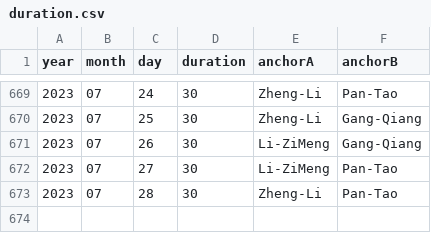
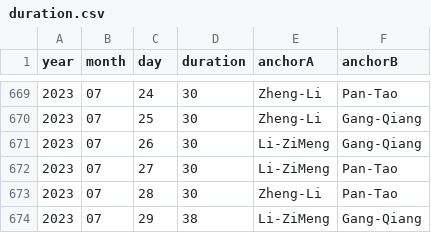
Before and after one commit to xueke114/XinWenLianBo, a CSV file: duration.csv, drawn as a sheet; only a part is shown, gaps mark what is left out; the diff names each change by its address in the sheet, - before the commit and + after, or states it on an @@ line.

Commit message:
提交2023-07-29

```diff
--- a/duration.csv
+++ b/duration.csv
+row 674: 2023 | 07 | 29 | 38 | Li-ZiMeng | Gang-Qiang
```
